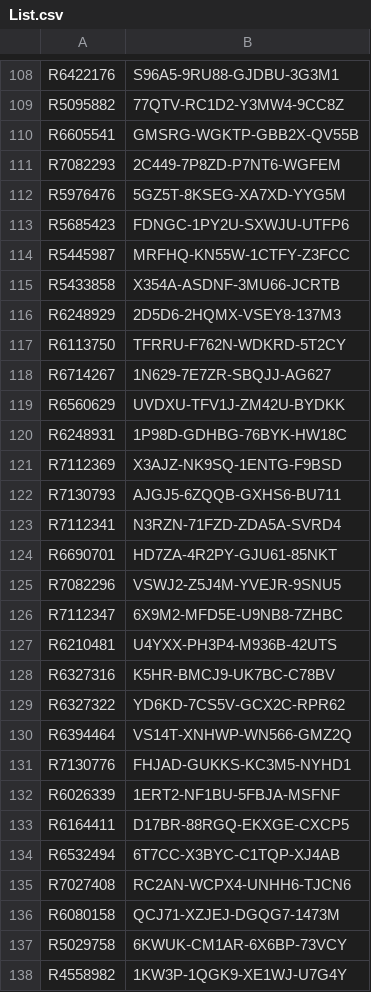
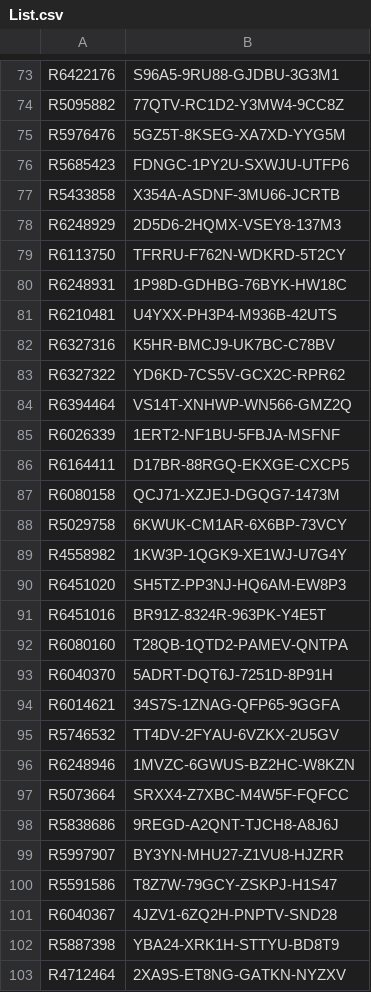
Before and after one commit to balsmr/Test, a CSV file: List.csv, drawn as a sheet; only a part is shown, gaps mark what is left out; the shorter side is filled out with more unchanged rows; the diff covers the shown part only.

```diff
--- a/List.csv
+++ b/List.csv
@@ -109,7 +74,4 @@ R6422176;S96A5-9RU88-GJDBU-3G3M1
 R5095882;77QTV-RC1D2-Y3MW4-9CC8Z
-R6605541;GMSRG-WGKTP-GBB2X-QV55B
-R7082293;2C449-7P8ZD-P7NT6-WGFEM
 R5976476;5GZ5T-8KSEG-XA7XD-YYG5M
 R5685423;FDNGC-1PY2U-SXWJU-UTFP6
-R5445987;MRFHQ-KN55W-1CTFY-Z3FCC
 R5433858;X354A-ASDNF-3MU66-JCRTB
@@ -117,11 +79,3 @@ R6248929;2D5D6-2HQMX-VSEY8-137M3
 R6113750;TFRRU-F762N-WDKRD-5T2CY
-R6714267;1N629-7E7ZR-SBQJJ-AG627
-R6560629;UVDXU-TFV1J-ZM42U-BYDKK
 R6248931;1P98D-GDHBG-76BYK-HW18C
-R7112369;X3AJZ-NK9SQ-1ENTG-F9BSD
-R7130793;AJGJ5-6ZQQB-GXHS6-BU711
-R7112341;N3RZN-71FZD-ZDA5A-SVRD4
-R6690701;HD7ZA-4R2PY-GJU61-85NKT
-R7082296;VSWJ2-Z5J4M-YVEJR-9SNU5
-R7112347;6X9M2-MFD5E-U9NB8-7ZHBC
 R6210481;U4YXX-PH3P4-M936B-42UTS
@@ -130,7 +84,4 @@ R6327322;YD6KD-7CS5V-GCX2C-RPR62
 R6394464;VS14T-XNHWP-WN566-GMZ2Q
-R7130776;FHJAD-GUKKS-KC3M5-NYHD1
 R6026339;1ERT2-NF1BU-5FBJA-MSFNF
 R6164411;D17BR-88RGQ-EKXGE-CXCP5
-R6532494;6T7CC-X3BYC-C1TQP-XJ4AB
-R7027408;RC2AN-WCPX4-UNHH6-TJCN6
 R6080158;QCJ71-XZJEJ-DGQG7-1473M
```
Also changed, not shown: 63 removed rows elsewhere in this file.
